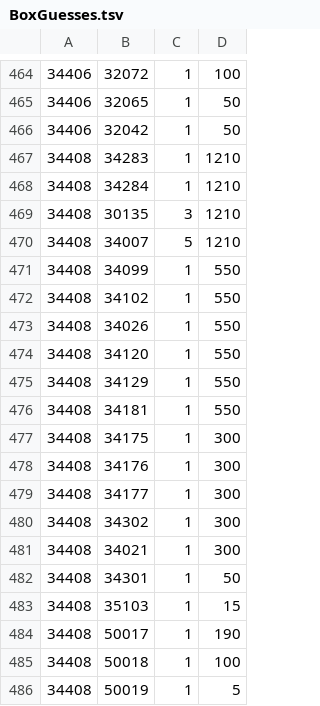
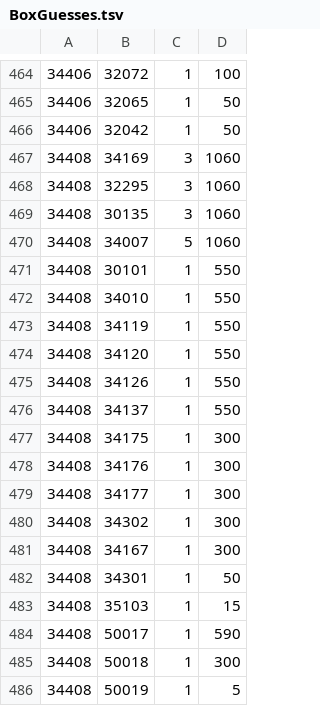
Before and after one commit to SefusJack/north-island-server, a TSV file: src/NorthIsland.Server/Data/BoxGuesses.tsv, drawn as a sheet; only a part is shown, gaps mark what is left out; the diff covers the shown part only.

```diff
--- a/src/NorthIsland.Server/Data/BoxGuesses.tsv
+++ b/src/NorthIsland.Server/Data/BoxGuesses.tsv
@@ -466,12 +466,12 @@
 34406	32042	1	50
-34408	34283	1	1210
-34408	34284	1	1210
-34408	30135	3	1210
-34408	34007	5	1210
-34408	34099	1	550
-34408	34102	1	550
-34408	34026	1	550
+34408	34169	3	1060
+34408	32295	3	1060
+34408	30135	3	1060
+34408	34007	5	1060
+34408	30101	1	550
+34408	34010	1	550
+34408	34119	1	550
 34408	34120	1	550
-34408	34129	1	550
-34408	34181	1	550
+34408	34126	1	550
+34408	34137	1	550
 34408	34175	1	300
@@ -480,7 +480,7 @@
 34408	34302	1	300
-34408	34021	1	300
+34408	34167	1	300
 34408	34301	1	50
 34408	35103	1	15
-34408	50017	1	190
-34408	50018	1	100
+34408	50017	1	590
+34408	50018	1	300
 34408	50019	1	5
```
Also changed, not shown: 3 added rows, 3 removed rows and 26 edited cells elsewhere in this file, src/NorthIsland.Server/Data/GiftCards.tsv, src/NorthIsland.Server/Data/LuckyBags.tsv, 2 other files.
